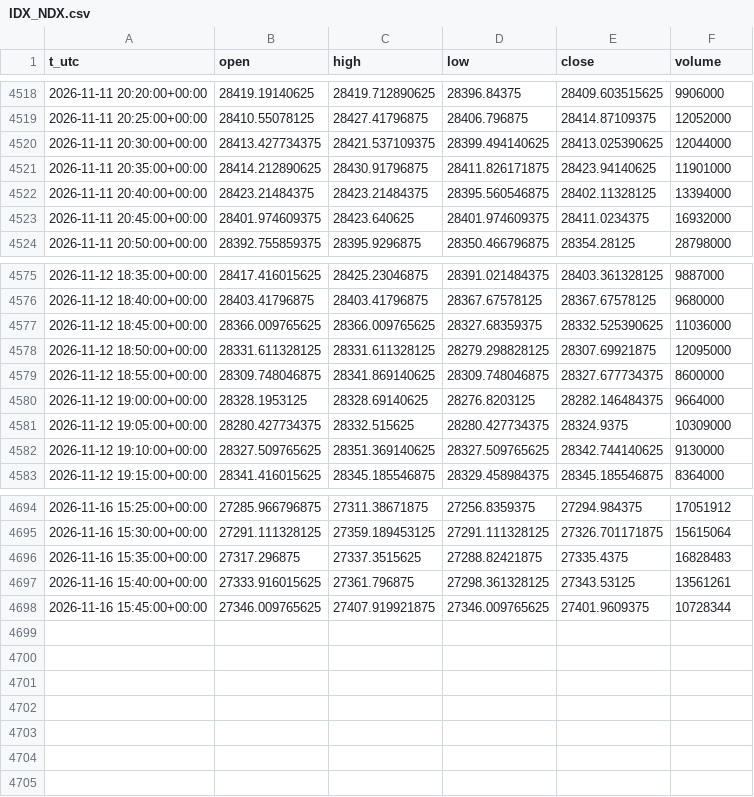
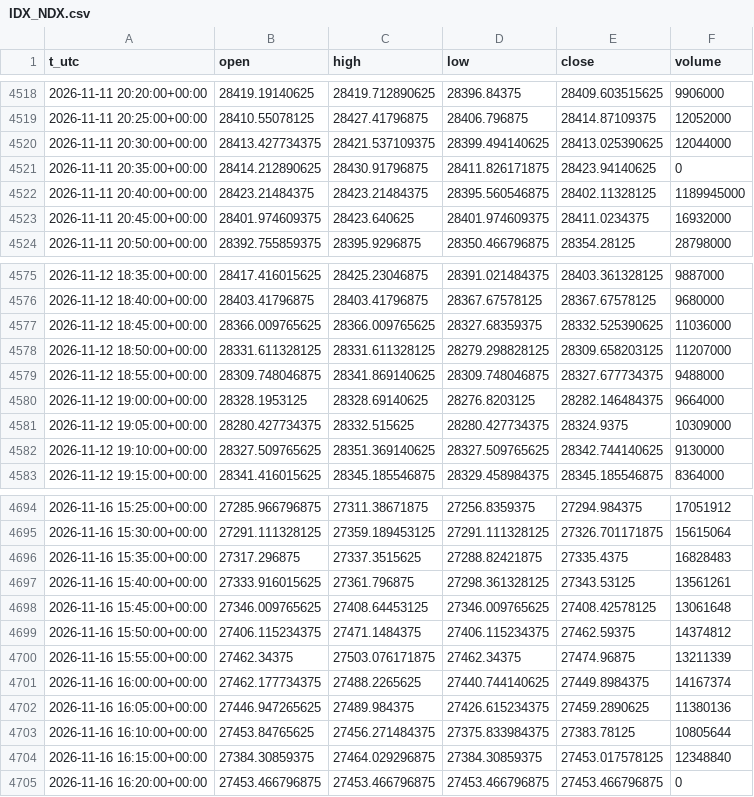
Before and after one commit to egedogann/piyasa-veri, a CSV file: data/m5/IDX_NDX.csv, drawn as a sheet; only a part is shown, gaps mark what is left out.

```diff
--- a/data/m5/IDX_NDX.csv
+++ b/data/m5/IDX_NDX.csv
@@ -4520,4 +4520,4 @@ t_utc,open,high,low,close,volume
 2026-11-11 20:30:00+00:00,28413.427734375,28421.537109375,28399.494140625,28413.025390625,12044000
-2026-11-11 20:35:00+00:00,28414.212890625,28430.91796875,28411.826171875,28423.94140625,11901000
-2026-11-11 20:40:00+00:00,28423.21484375,28423.21484375,28395.560546875,28402.11328125,13394000
+2026-11-11 20:35:00+00:00,28414.212890625,28430.91796875,28411.826171875,28423.94140625,0
+2026-11-11 20:40:00+00:00,28423.21484375,28423.21484375,28395.560546875,28402.11328125,1189945000
 2026-11-11 20:45:00+00:00,28401.974609375,28423.640625,28401.974609375,28411.0234375,16932000
@@ -4577,4 +4577,4 @@ t_utc,open,high,low,close,volume
 2026-11-12 18:45:00+00:00,28366.009765625,28366.009765625,28327.68359375,28332.525390625,11036000
-2026-11-12 18:50:00+00:00,28331.611328125,28331.611328125,28279.298828125,28307.69921875,12095000
-2026-11-12 18:55:00+00:00,28309.748046875,28341.869140625,28309.748046875,28327.677734375,8600000
+2026-11-12 18:50:00+00:00,28331.611328125,28331.611328125,28279.298828125,28309.658203125,11207000
+2026-11-12 18:55:00+00:00,28309.748046875,28341.869140625,28309.748046875,28327.677734375,9488000
 2026-11-12 19:00:00+00:00,28328.1953125,28328.69140625,28276.8203125,28282.146484375,9664000
@@ -4697,2 +4697,9 @@ t_utc,open,high,low,close,volume
 2026-11-16 15:40:00+00:00,27333.916015625,27361.796875,27298.361328125,27343.53125,13561261
-2026-11-16 15:45:00+00:00,27346.009765625,27407.919921875,27346.009765625,27401.9609375,10728344
+2026-11-16 15:45:00+00:00,27346.009765625,27408.64453125,27346.009765625,27408.42578125,13061648
+2026-11-16 15:50:00+00:00,27406.115234375,27471.1484375,27406.115234375,27462.59375,14374812
+2026-11-16 15:55:00+00:00,27462.34375,27503.076171875,27462.34375,27474.96875,13211339
+2026-11-16 16:00:00+00:00,27462.177734375,27488.2265625,27440.744140625,27449.8984375,14167374
+2026-11-16 16:05:00+00:00,27446.947265625,27489.984375,27426.615234375,27459.2890625,11380136
+2026-11-16 16:10:00+00:00,27453.84765625,27456.271484375,27375.833984375,27383.78125,10805644
+2026-11-16 16:15:00+00:00,27384.30859375,27464.029296875,27384.30859375,27453.017578125,12348840
+2026-11-16 16:20:00+00:00,27453.466796875,27453.466796875,27453.466796875,27453.466796875,0
```
Also changed, not shown: data/d1/HYG.csv, data/d1/IDX_HSI.csv, 43 other files.
